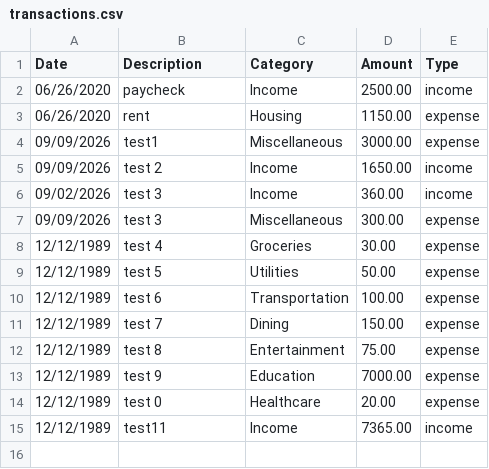
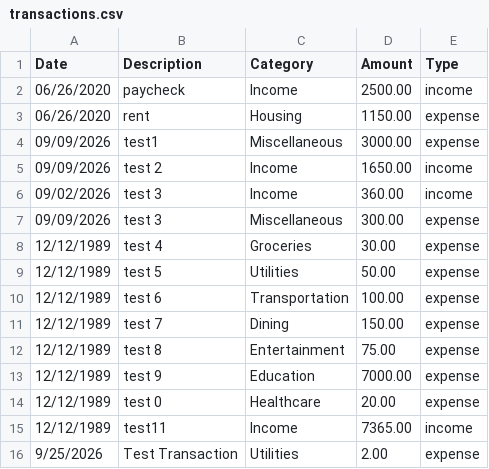
Before and after one commit to tjarchambault-TAMU/Geeky-Green-Geckos, a CSV file: data/transactions.csv, drawn as a sheet.

Commit message:
Add test transaction for Phase 3

```diff
--- a/data/transactions.csv
+++ b/data/transactions.csv
@@ -15 +15,2 @@ Date,Description,Category,Amount,Type
 12/12/1989,test11,Income,7365.00,income
+9/25/2026,Test Transaction,Utilities,2.00,expense
```
